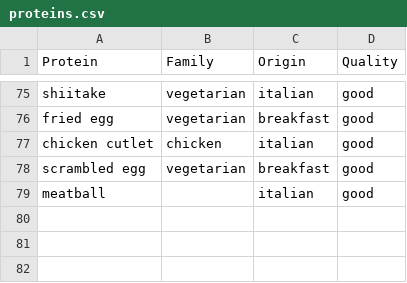
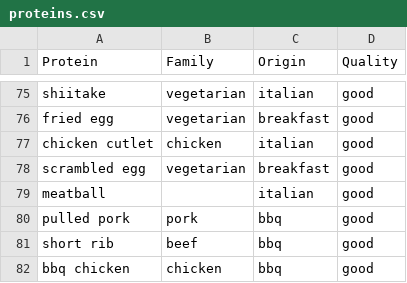
Before and after one commit to mwunsch/recommendeli, a CSV file: data/proteins.csv, drawn as a sheet; only a part is shown, gaps mark what is left out.

Commit message:
added bbq

```diff
--- a/data/proteins.csv
+++ b/data/proteins.csv
@@ -79 +79,4 @@ scrambled egg,vegetarian,breakfast,good
 meatball,,italian,good
+pulled pork,pork,bbq,good
+short rib,beef,bbq,good
+bbq chicken,chicken,bbq,good
```
